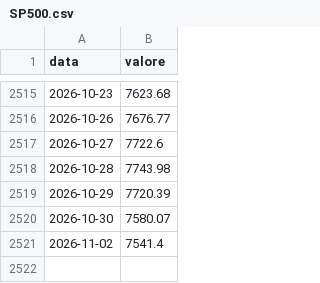
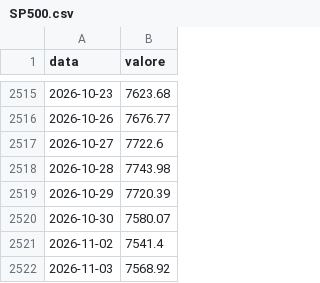
Before and after one commit to yahyaallouchi5-2025/boardedge, a CSV file: SP500.csv, drawn as a sheet; only a part is shown, gaps mark what is left out; the diff names each change by its address in the sheet, - before the commit and + after, or states it on an @@ line.

```diff
--- a/SP500.csv
+++ b/SP500.csv
+row 2522: 2026-11-03 | 7568.92
```
